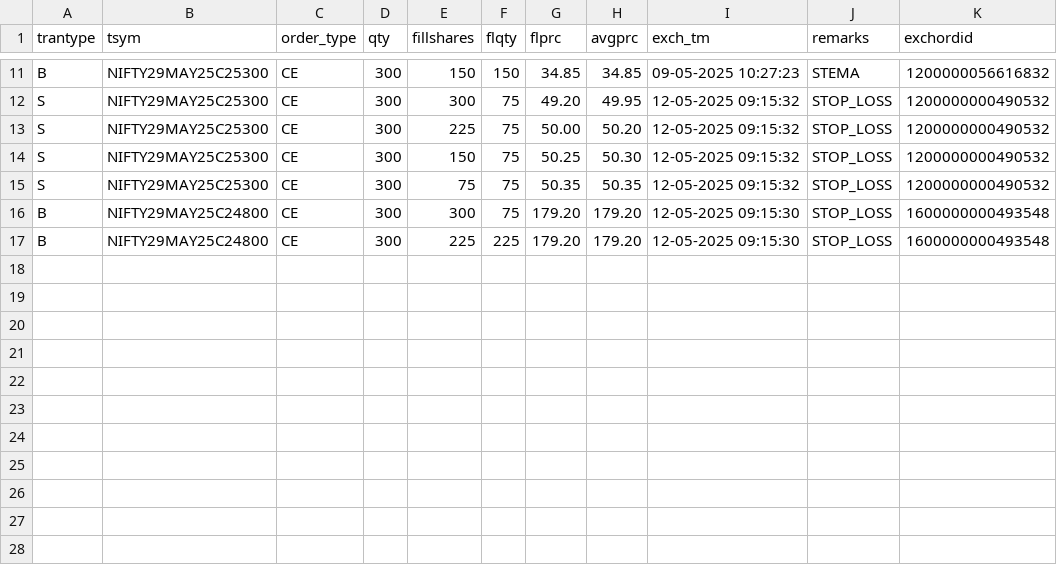
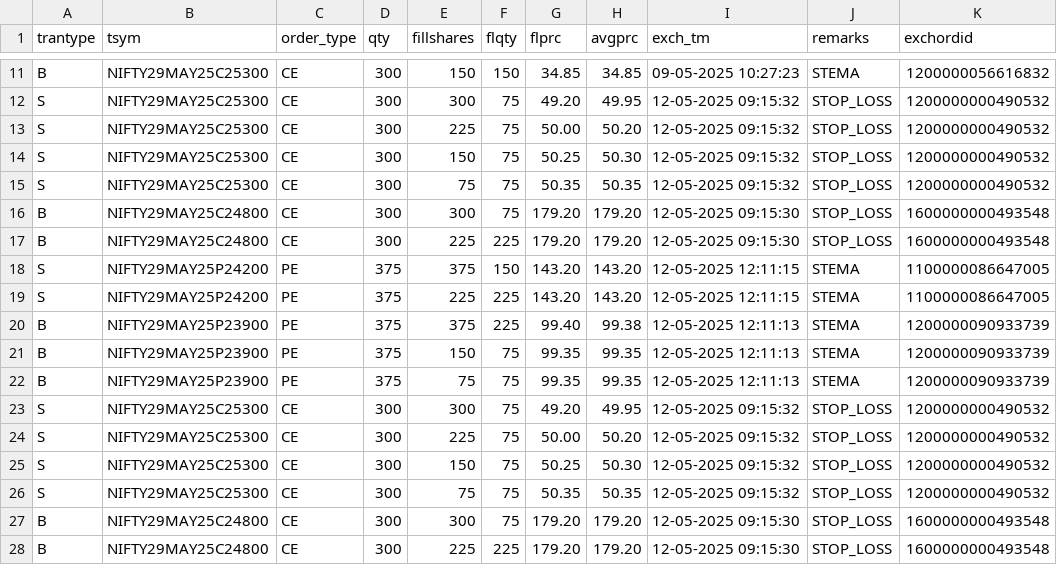
Before and after one commit to Rana-test/botty, a CSV file: trade_book.csv, drawn as a sheet; only a part is shown, gaps mark what is left out.

```diff
--- a/trade_book.csv
+++ b/trade_book.csv
@@ -17 +17,12 @@ B,NIFTY29MAY25C24800,CE,300,300,75,179.20,179.20,12-05-2025 09:15:30,STOP_LOSS,1
 B,NIFTY29MAY25C24800,CE,300,225,225,179.20,179.20,12-05-2025 09:15:30,STOP_LOSS,1600000000493548
+S,NIFTY29MAY25P24200,PE,375,375,150,143.20,143.20,12-05-2025 12:11:15,STEMA,1100000086647005
+S,NIFTY29MAY25P24200,PE,375,225,225,143.20,143.20,12-05-2025 12:11:15,STEMA,1100000086647005
+B,NIFTY29MAY25P23900,PE,375,375,225,99.40,99.38,12-05-2025 12:11:13,STEMA,1200000090933739
+B,NIFTY29MAY25P23900,PE,375,150,75,99.35,99.35,12-05-2025 12:11:13,STEMA,1200000090933739
+B,NIFTY29MAY25P23900,PE,375,75,75,99.35,99.35,12-05-2025 12:11:13,STEMA,1200000090933739
+S,NIFTY29MAY25C25300,CE,300,300,75,49.20,49.95,12-05-2025 09:15:32,STOP_LOSS,1200000000490532
+S,NIFTY29MAY25C25300,CE,300,225,75,50.00,50.20,12-05-2025 09:15:32,STOP_LOSS,1200000000490532
+S,NIFTY29MAY25C25300,CE,300,150,75,50.25,50.30,12-05-2025 09:15:32,STOP_LOSS,1200000000490532
+S,NIFTY29MAY25C25300,CE,300,75,75,50.35,50.35,12-05-2025 09:15:32,STOP_LOSS,1200000000490532
+B,NIFTY29MAY25C24800,CE,300,300,75,179.20,179.20,12-05-2025 09:15:30,STOP_LOSS,1600000000493548
+B,NIFTY29MAY25C24800,CE,300,225,225,179.20,179.20,12-05-2025 09:15:30,STOP_LOSS,1600000000493548
```
Also changed, not shown: 1 other file.
